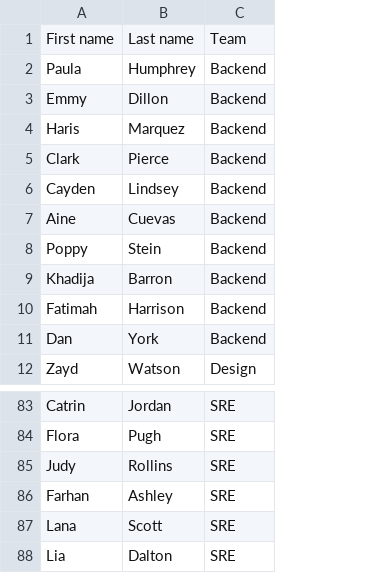
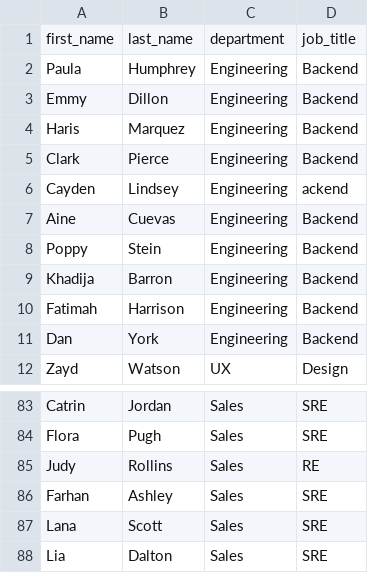
Before and after one commit to gns-infra/learn-terraform-azure-ad, a CSV file: employee_db 1.csv, drawn as a sheet; only a part is shown, gaps mark what is left out; removed rows and columns are numbered as before the commit, all else as after; the diff names each change by its address in the sheet, - before the commit and + after, or states it on an @@ line.

Commit message:
userscsv

```diff
--- a/employee_db 1.csv
+++ b/employee_db 1.csv
+column C, rows 2-12: Engineering | Engineering | Engineering | Engineering | Engineering | Engineering | Engineering | Engineering | Engineering | Engineering | UX; rows 83-88: all Sales
-row 1: First name | Last name | Team
+row 1: first_name | last_name | department | job_title
-D6: Backend
+D6: ackend
-D85: SRE
+D85: RE
```
